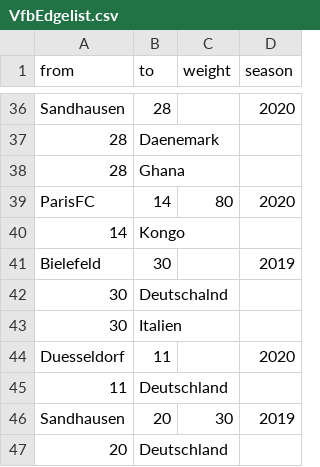
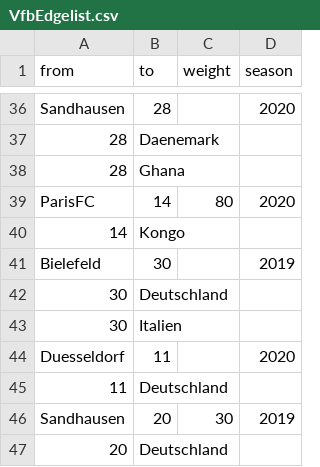
Before and after one commit to salomemueller/Testat, a CSV file: VfbEdgelist.csv, drawn as a sheet; only a part is shown, gaps mark what is left out.

Commit message:
Update VfbEdgelist.csv

```diff
--- a/VfbEdgelist.csv
+++ b/VfbEdgelist.csv
@@ -41,3 +41,3 @@ ParisFC,14,80,2020
 Bielefeld,30,,2019
-30,Deutschalnd,,
+30,Deutschland,,
 30,Italien,,
```
